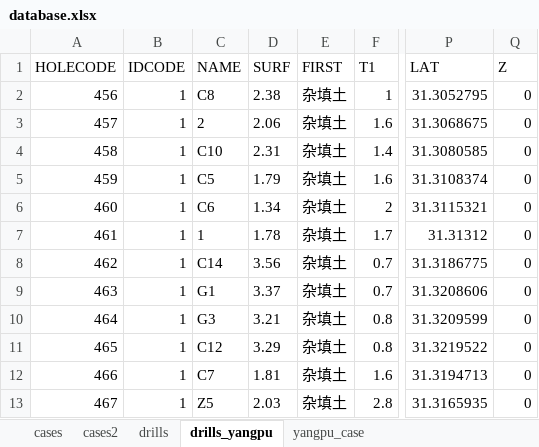
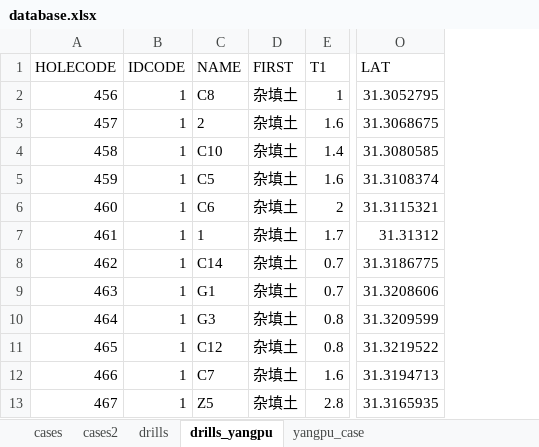
Before and after one commit to Action738/roadcollapse, an Excel workbook: database.xlsx, sheet drills_yangpu, drawn as a sheet; only a part is shown, gaps mark what is left out; values as stored, in another font and other column widths than the file's, no borders; the diff names each change by its address in the sheet, - before the commit and + after, or states it on an @@ line.

Commit message:
Add files via upload

```diff
--- a/database.xlsx (sheet drills_yangpu)
+++ b/database.xlsx (sheet drills_yangpu)
-column D (SURF), rows 2-13: 2.38 | 2.06 | 2.31 | 1.79 | 1.34 | 1.78 | 3.56 | 3.37 | 3.21 | 3.29 | 1.81 | 2.03
-column Q (Z), rows 2-13: all 0
```
Also changed, not shown: sheet drills.
